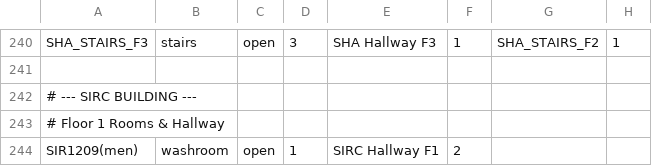
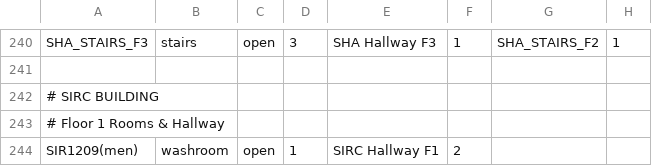
Before and after one commit to Sean-Lildhar/Campus-Connect-CSCI2040U, a CSV file: data/graph.csv, drawn as a sheet; only a part is shown, gaps mark what is left out; the diff covers the shown part only; the diff names each change by its address in the sheet, - before the commit and + after, or states it on an @@ line.

```diff
--- a/data/graph.csv
+++ b/data/graph.csv
-A242: # --- SIRC BUILDING ---
+A242: # SIRC BUILDING
```
Also changed, not shown: 6 edited cells elsewhere in this file.
